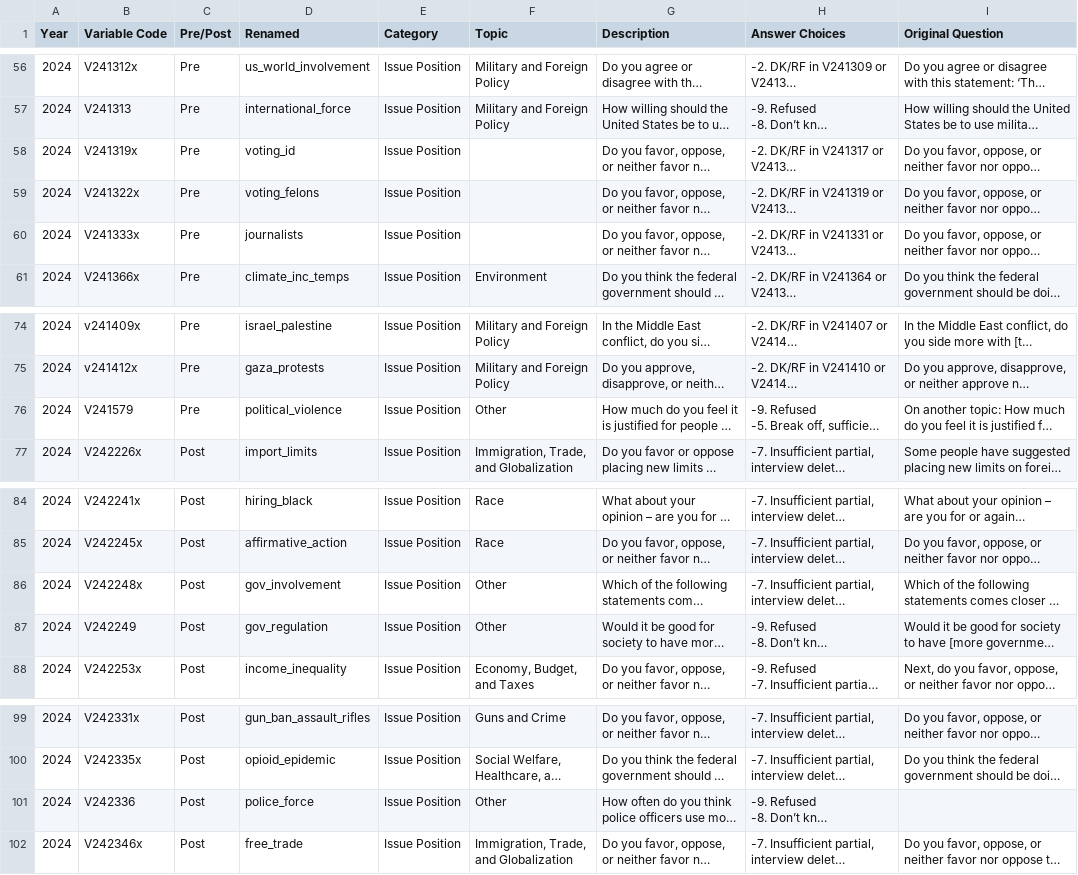
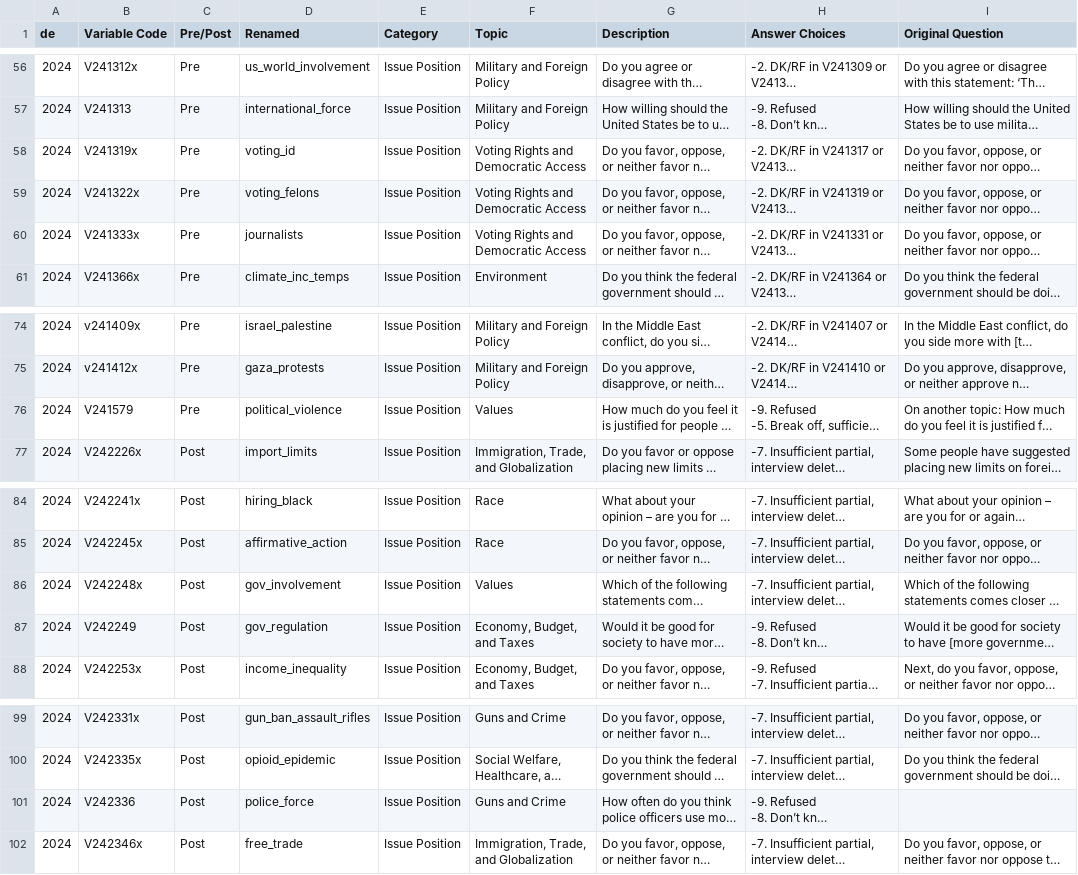
Before and after one commit to timphamleDUKE/Exploring-Public-Opinion, a CSV file: data/codebook.csv, drawn as a sheet; only a part is shown, gaps mark what is left out; long unchanged cells end in …; the diff names each change by its address in the sheet, - before the commit and + after, or states it on an @@ line.

```diff
--- a/data/codebook.csv
+++ b/data/codebook.csv
-A1: Year
+A1: de
-F58:F60 (Topic): (empty)
+F58:F60 (Topic): Voting Rights and Democratic Access
-F76 (Topic): Other
+F76 (Topic): Values
-F86 (Topic): Other
+F86 (Topic): Values
-F87 (Topic): Other
+F87 (Topic): Economy, Budget, and Taxes
-F101 (Topic): Other
+F101 (Topic): Guns and Crime
```
Also changed, not shown: 5 other files.
